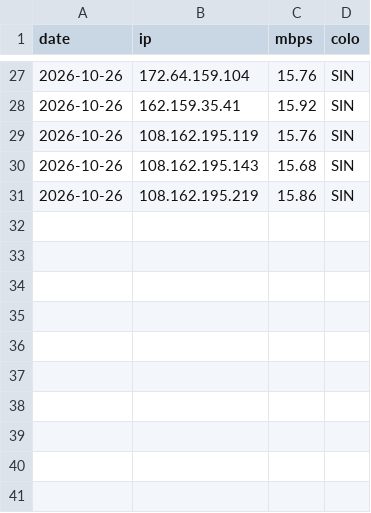
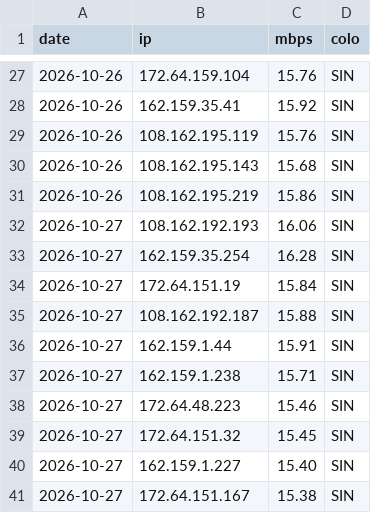
Before and after one commit to zxc125643/cf-ip-daily, a CSV file: history.csv, drawn as a sheet; only a part is shown, gaps mark what is left out; the diff names each change by its address in the sheet, - before the commit and + after, or states it on an @@ line.

Commit message:
hub2 speedtest 2026-10-27

```diff
--- a/history.csv
+++ b/history.csv
+row 32: 2026-10-27 | 108.162.192.193 | 16.06 | SIN
+row 33: 2026-10-27 | 162.159.35.254 | 16.28 | SIN
+row 34: 2026-10-27 | 172.64.151.19 | 15.84 | SIN
+row 35: 2026-10-27 | 108.162.192.187 | 15.88 | SIN
+row 36: 2026-10-27 | 162.159.1.44 | 15.91 | SIN
+row 37: 2026-10-27 | 162.159.1.238 | 15.71 | SIN
+row 38: 2026-10-27 | 172.64.48.223 | 15.46 | SIN
+row 39: 2026-10-27 | 172.64.151.32 | 15.45 | SIN
+row 40: 2026-10-27 | 162.159.1.227 | 15.40 | SIN
+row 41: 2026-10-27 | 172.64.151.167 | 15.38 | SIN
```
